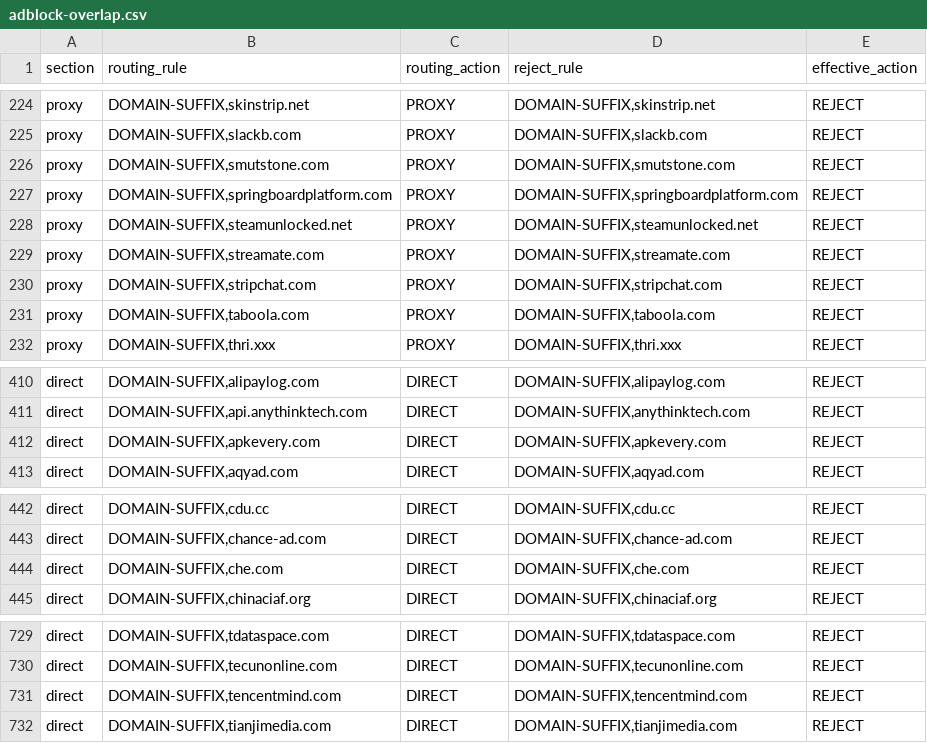
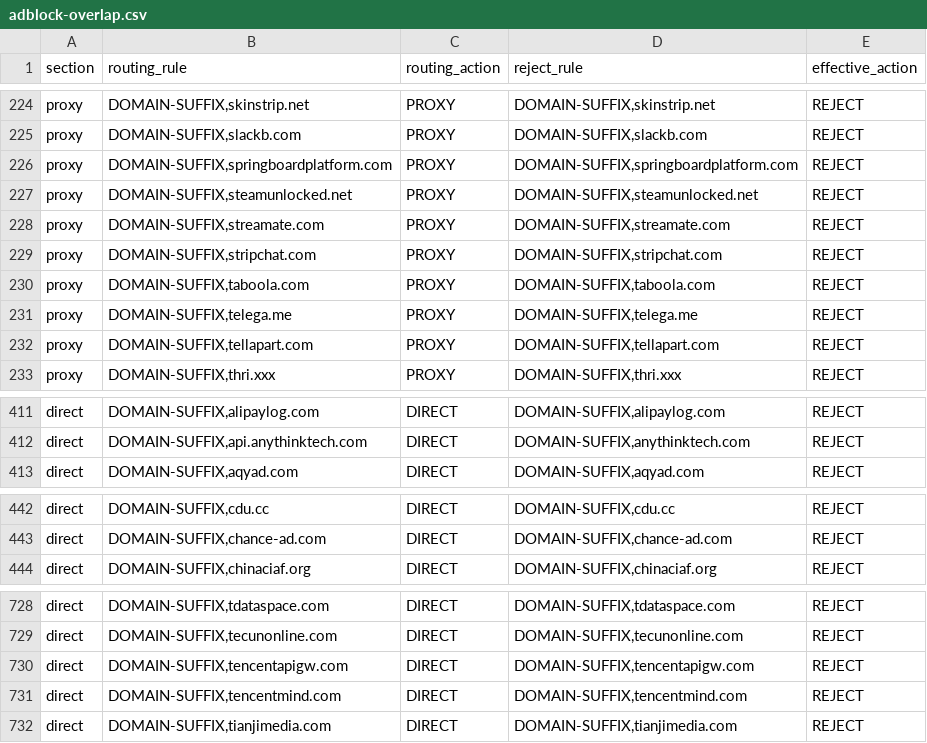
Before and after one commit to paulgeorge66/routing-rule-merge, a CSV file: dist/adblock-overlap.csv, drawn as a sheet; only a part is shown, gaps mark what is left out; removed rows and columns are numbered as before the commit, all else as after; the diff covers the shown part only; the diff names each change by its address in the sheet, - before the commit and + after, or states it on an @@ line.

Commit message:
chore: update generated routing rules

```diff
--- a/dist/adblock-overlap.csv
+++ b/dist/adblock-overlap.csv
-row 226: proxy | DOMAIN-SUFFIX,smutstone.com | PROXY | DOMAIN-SUFFIX,smutstone.com | REJECT
+row 231: proxy | DOMAIN-SUFFIX,telega.me | PROXY | DOMAIN-SUFFIX,telega.me | REJECT
+row 232: proxy | DOMAIN-SUFFIX,tellapart.com | PROXY | DOMAIN-SUFFIX,tellapart.com | REJECT
-row 412: direct | DOMAIN-SUFFIX,apkevery.com | DIRECT | DOMAIN-SUFFIX,apkevery.com | REJECT
-row 444: direct | DOMAIN-SUFFIX,che.com | DIRECT | DOMAIN-SUFFIX,che.com | REJECT
+row 730: direct | DOMAIN-SUFFIX,tencentapigw.com | DIRECT | DOMAIN-SUFFIX,tencentapigw.com | REJECT
```
Also changed, not shown: 1 removed row elsewhere in this file, 2 other files.
